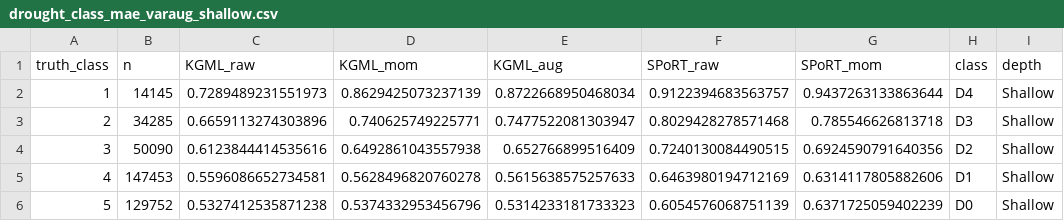
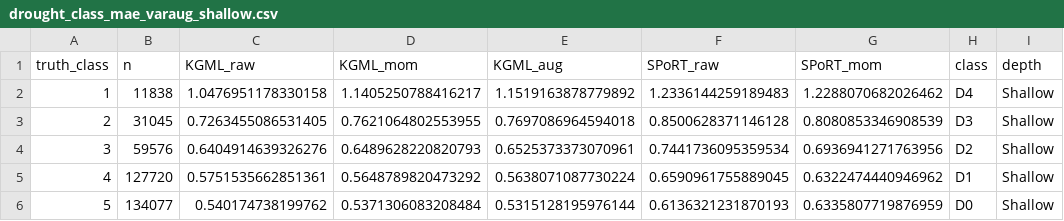
Before and after one commit to zhoylman/hhp-kgml-soil-moisture-v1, a CSV file: tables/drought_class_mae_varaug_shallow.csv, drawn as a sheet; only a part is shown; the diff covers the shown part only.

```diff
--- a/tables/drought_class_mae_varaug_shallow.csv
+++ b/tables/drought_class_mae_varaug_shallow.csv
@@ -1,6 +1,6 @@
 truth_class,n,KGML_raw,KGML_mom,KGML_aug,SPoRT_raw,SPoRT_mom,class,depth
-1,14145,0.7289489231551973,0.8629425073237139,0.8722668950468034,0.9122394683563757,0.9437263133863644,D4,Shallow
-2,34285,0.6659113274303896,0.740625749225771,0.7477522081303947,0.8029428278571468,0.785546626813718,D3,Shallow
-3,50090,0.6123844414535616,0.6492861043557938,0.652766899516409,0.7240130084490515,0.6924590791640356,D2,Shallow
-4,147453,0.5596086652734581,0.5628496820760278,0.5615638575257633,0.6463980194712169,0.6314117805882606,D1,Shallow
-5,129752,0.5327412535871238,0.5374332953456796,0.5314233181733323,0.6054576068751139,0.6371725059402239,D0,Shallow
+1,11838,1.0476951178330158,1.1405250788416217,1.1519163878779892,1.2336144259189483,1.2288070682026462,D4,Shallow
+2,31045,0.7263455086531405,0.7621064802553955,0.7697086964594018,0.8500628371146128,0.8080853346908539,D3,Shallow
+3,59576,0.6404914639326276,0.6489628220820793,0.6525373373070961,0.7441736095359534,0.6936941271763956,D2,Shallow
+4,127720,0.5751535662851361,0.5648789820473292,0.5638071087730224,0.6590961755889045,0.6322474440946962,D1,Shallow
+5,134077,0.540174738199762,0.5371306083208484,0.5315128195976144,0.6136321231870193,0.6335807719876959,D0,Shallow
```
Also changed, not shown: 36 edited cells elsewhere in this file, tables/drought_class_mae_kgml_vs_sport.csv, tables/drought_class_mae_mom.csv, 27 other files.
